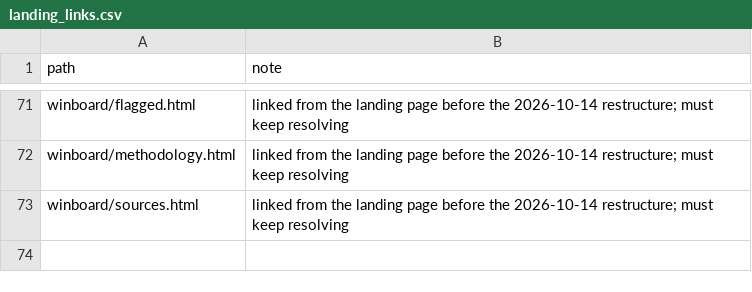
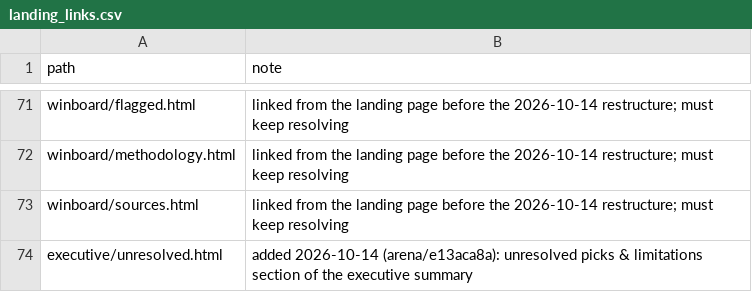
Before and after one commit to buffedlizard55-lab/MaltaProj1, a CSV file: console/data/landing_links.csv, drawn as a sheet; only a part is shown, gaps mark what is left out; the diff names each change by its address in the sheet, - before the commit and + after, or states it on an @@ line.

Commit message:
verification record + research log (E-05); landing links to the unresolved section (E-03, additive)
Co-authored-by: arena-agent <297053741+arena-agent@users.noreply.github.com>

```diff
--- a/console/data/landing_links.csv
+++ b/console/data/landing_links.csv
+row 74: executive/unresolved.html | added 2026-10-14 (arena/e13aca8a): unresolved picks & limitations section of the executive summary
```
Also changed, not shown: 2 other files.
